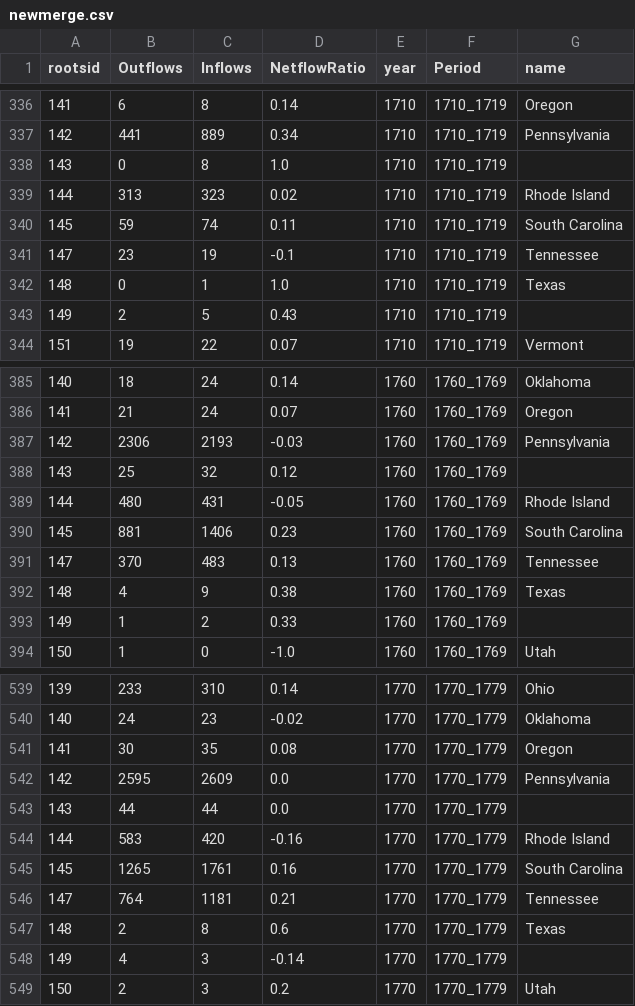
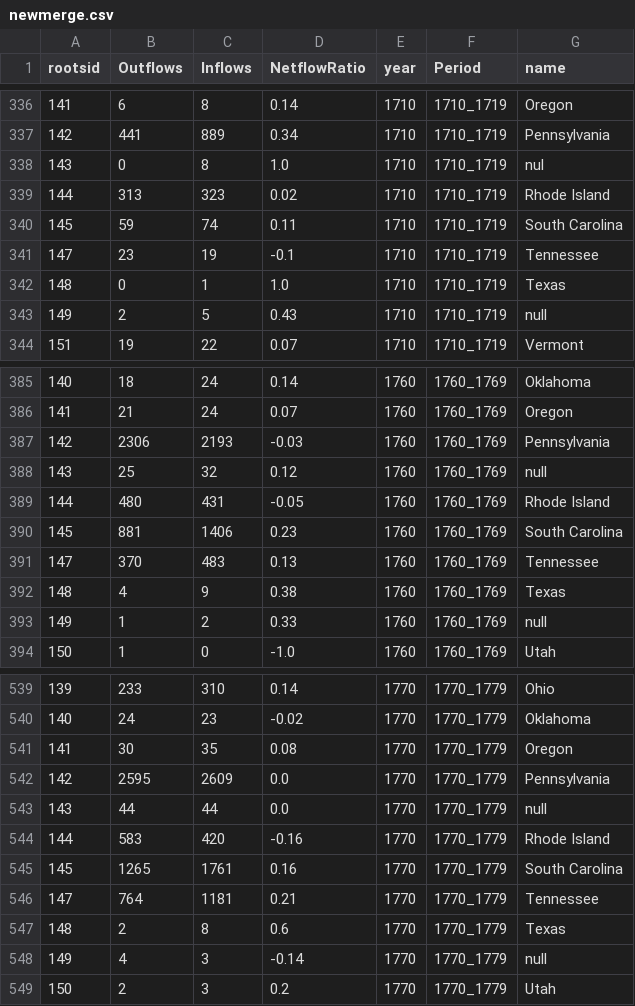
Before and after one commit to lorettaNwaj/storymap, a CSV file: newmerge.csv, drawn as a sheet; only a part is shown, gaps mark what is left out; the diff covers the shown part only.

```diff
--- a/newmerge.csv
+++ b/newmerge.csv
@@ -337,3 +337,3 @@ rootsid,Outflows,Inflows,NetflowRatio,year,Period,name
 142,441,889,0.34,1710,1710_1719,Pennsylvania
-143,0,8,1.0,1710,1710_1719,
+143,0,8,1.0,1710,1710_1719,nul
 144,313,323,0.02,1710,1710_1719,Rhode Island
@@ -342,3 +342,3 @@ rootsid,Outflows,Inflows,NetflowRatio,year,Period,name
 148,0,1,1.0,1710,1710_1719,Texas
-149,2,5,0.43,1710,1710_1719,
+149,2,5,0.43,1710,1710_1719,null
 151,19,22,0.07,1710,1710_1719,Vermont
@@ -387,3 +387,3 @@ rootsid,Outflows,Inflows,NetflowRatio,year,Period,name
 142,2306,2193,-0.03,1760,1760_1769,Pennsylvania
-143,25,32,0.12,1760,1760_1769,
+143,25,32,0.12,1760,1760_1769,null
 144,480,431,-0.05,1760,1760_1769,Rhode Island
@@ -392,3 +392,3 @@ rootsid,Outflows,Inflows,NetflowRatio,year,Period,name
 148,4,9,0.38,1760,1760_1769,Texas
-149,1,2,0.33,1760,1760_1769,
+149,1,2,0.33,1760,1760_1769,null
 150,1,0,-1.0,1760,1760_1769,Utah
@@ -542,3 +542,3 @@ rootsid,Outflows,Inflows,NetflowRatio,year,Period,name
 142,2595,2609,0.0,1770,1770_1779,Pennsylvania
-143,44,44,0.0,1770,1770_1779,
+143,44,44,0.0,1770,1770_1779,null
 144,583,420,-0.16,1770,1770_1779,Rhode Island
@@ -547,3 +547,3 @@ rootsid,Outflows,Inflows,NetflowRatio,year,Period,name
 148,2,8,0.6,1770,1770_1779,Texas
-149,4,3,-0.14,1770,1770_1779,
+149,4,3,-0.14,1770,1770_1779,null
 150,2,3,0.2,1770,1770_1779,Utah
```
Also changed, not shown: 98 edited cells elsewhere in this file.
